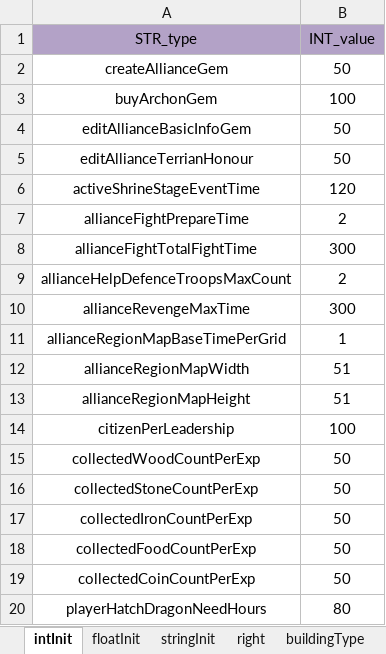
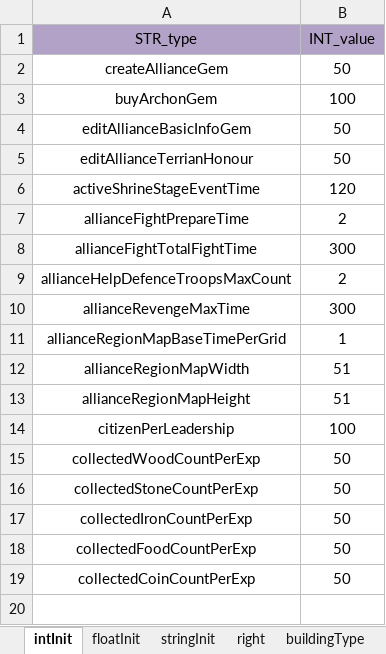
Before and after one commit to ModunZhang/kod_client, an Excel workbook: gameData/shared/AllianceInitData.xlsx, sheet intInit, drawn as a sheet; values as stored, in another font and other column widths than the file's, no borders; the diff names each change by its address in the sheet, - before the commit and + after, or states it on an @@ line.

```diff
--- a/gameData/shared/AllianceInitData.xlsx (sheet intInit)
+++ b/gameData/shared/AllianceInitData.xlsx (sheet intInit)
-row 20: playerHatchDragonNeedHours | 80
```
Also changed, not shown: sheet floatInit.
